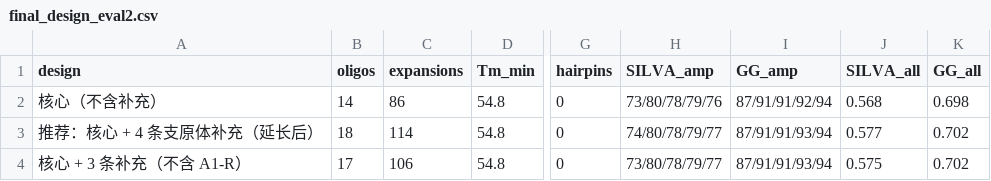
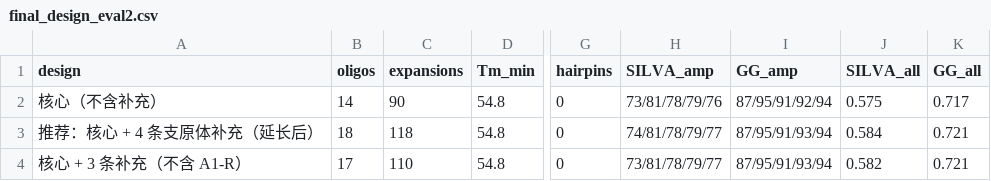
Before and after one commit to wangdang511/16S_5R, a CSV file: docs/primer_design/final_design_eval2.csv, drawn as a sheet; only a part is shown, gaps mark what is left out; the diff names each change by its address in the sheet, - before the commit and + after, or states it on an @@ line.

```diff
--- a/docs/primer_design/final_design_eval2.csv
+++ b/docs/primer_design/final_design_eval2.csv
-C2 (expansions): 86
+C2 (expansions): 90
-H2 (SILVA_amp): 73/80/78/79/76
+H2 (SILVA_amp): 73/81/78/79/76
-I2 (GG_amp): 87/91/91/92/94
+I2 (GG_amp): 87/95/91/92/94
-J2 (SILVA_all): 0.568
+J2 (SILVA_all): 0.575
-K2 (GG_all): 0.698
+K2 (GG_all): 0.717
-C3 (expansions): 114
+C3 (expansions): 118
-H3 (SILVA_amp): 74/80/78/79/77
+H3 (SILVA_amp): 74/81/78/79/77
-I3:I4 (GG_amp): 87/91/91/93/94
+I3:I4 (GG_amp): 87/95/91/93/94
-J3 (SILVA_all): 0.577
+J3 (SILVA_all): 0.584
-K3:K4 (GG_all): 0.702
+K3:K4 (GG_all): 0.721
-C4 (expansions): 106
+C4 (expansions): 110
-H4 (SILVA_amp): 73/80/78/79/77
+H4 (SILVA_amp): 73/81/78/79/77
-J4 (SILVA_all): 0.575
+J4 (SILVA_all): 0.582
```
Also changed, not shown: docs/primer_design/order_list_full.csv, 27 other files.
